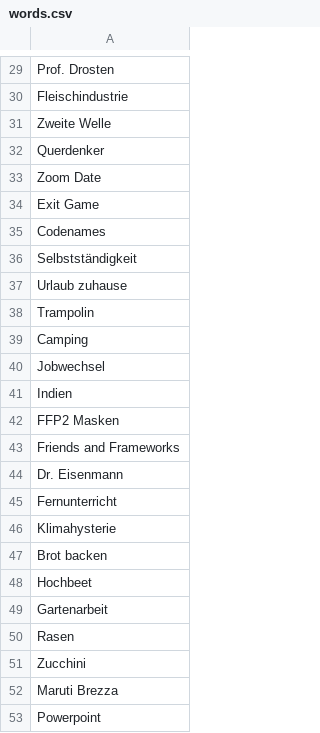
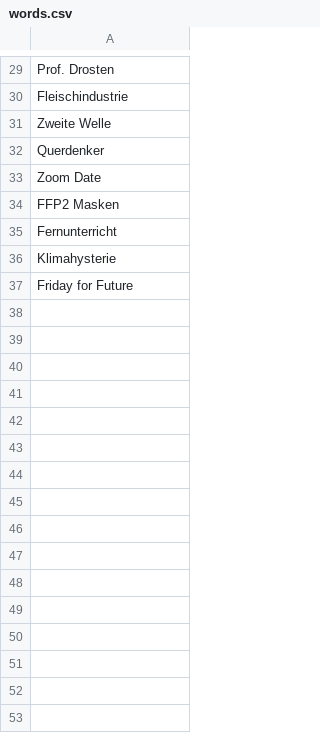
Before and after one commit to mfgpcm/activityOnline, a CSV file: words.csv, drawn as a sheet; only a part is shown, gaps mark what is left out; the shorter side is filled out with more unchanged rows; the diff covers the shown part only.

Commit message:
General 2020 words only

```diff
--- a/words.csv
+++ b/words.csv
@@ -33,21 +33,4 @@ Querdenker
 Zoom Date
-Exit Game
-Codenames
-Selbstständigkeit
-Urlaub zuhause
-Trampolin
-Camping
-Jobwechsel
-Indien
 FFP2 Masken
-Friends and Frameworks
-Dr. Eisenmann
 Fernunterricht
 Klimahysterie
-Brot backen
-Hochbeet
-Gartenarbeit
-Rasen
-Zucchini
-Maruti Brezza
-Powerpoint
```
Also changed, not shown: 11 removed rows and 1 edited cell elsewhere in this file.
